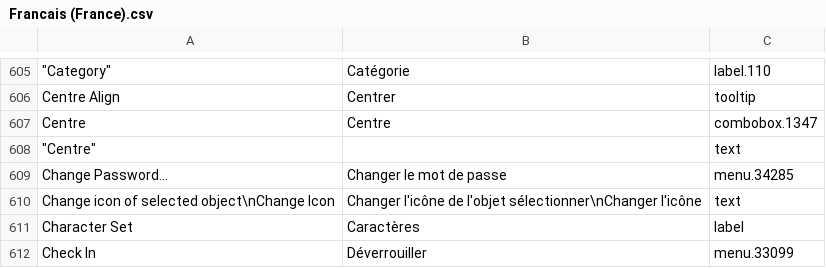
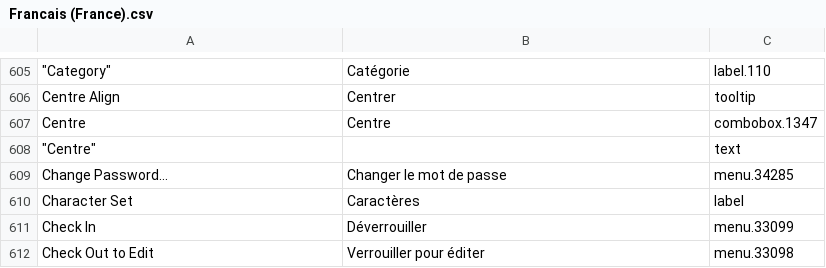
Before and after one commit to abstractspoon/ToDoList_Resources, a CSV file: Translations/Francais (France).csv, drawn as a sheet; only a part is shown, gaps mark what is left out; the shorter side is filled out with more unchanged rows; the diff names each change by its address in the sheet, - before the commit and + after, or states it on an @@ line.

```diff
--- a/Translations/Francais (France).csv
+++ b/Translations/Francais (France).csv
-row 610: Change icon of selected object\nChange Icon | Changer l'icône de l'objet sélectionner\nChanger l'icône | text
```
Also changed, not shown: Translations/German (Germany).csv, Translations/Hebrew (Israel).csv, 7 other files.
